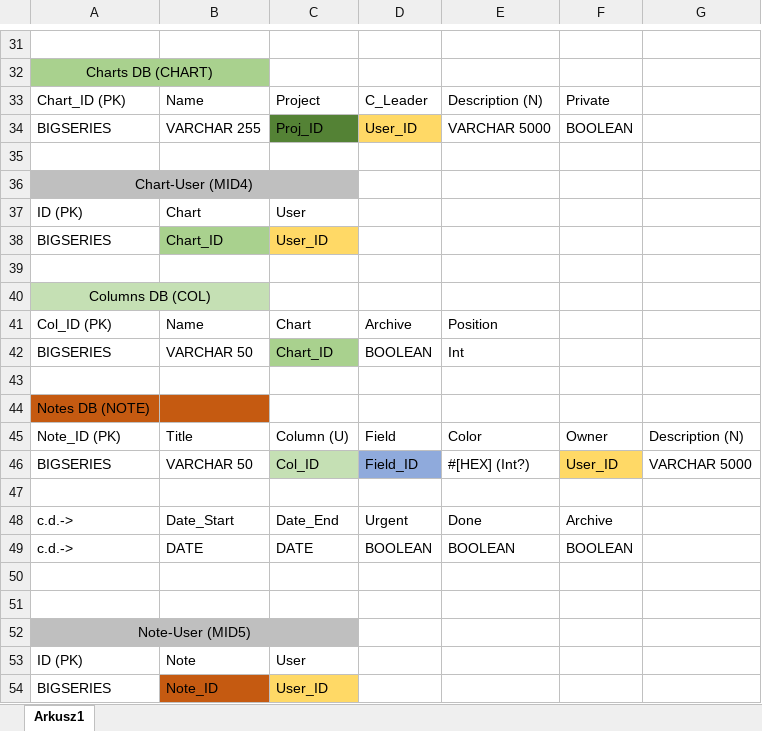
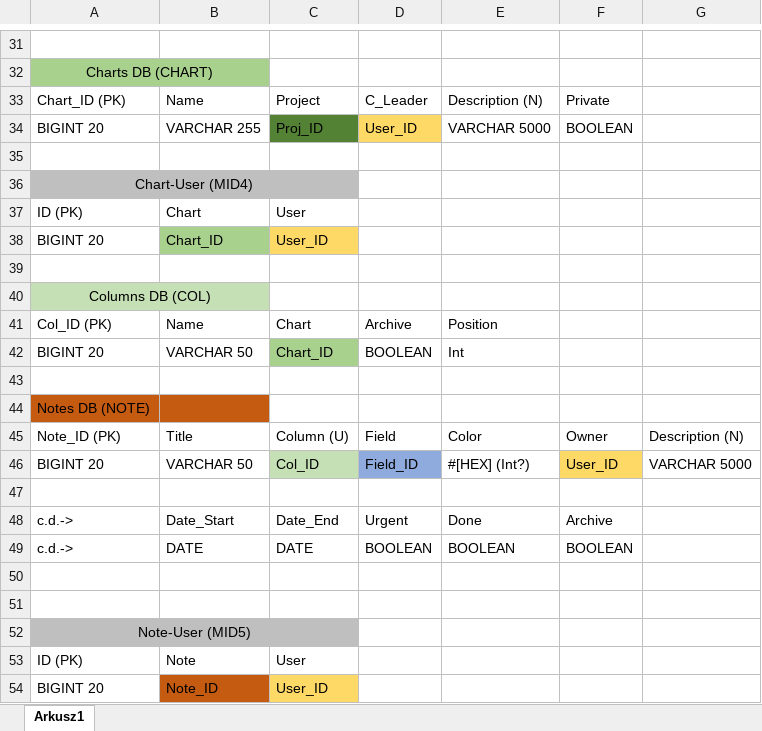
Before and after one commit to OliverAndreasHood/Projekt_PAI_2021, an Excel workbook: dbs/doc/DB Architecture.xlsx, sheet Arkusz1, drawn as a sheet; only a part is shown, gaps mark what is left out; values as stored, in another font and other column widths than the file's, no borders; the diff covers the shown part only; the diff names each change by its address in the sheet, - before the commit and + after, or states it on an @@ line.

```diff
--- a/dbs/doc/DB Architecture.xlsx (sheet Arkusz1)
+++ b/dbs/doc/DB Architecture.xlsx (sheet Arkusz1)
-A34: BIGSERIES
+A34: BIGINT 20
-A38: BIGSERIES
+A38: BIGINT 20
-A42: BIGSERIES
+A42: BIGINT 20
-A46: BIGSERIES
+A46: BIGINT 20
-A54: BIGSERIES
+A54: BIGINT 20
```
Also changed, not shown: 7 edited cells elsewhere in this sheet, 1 other file.
